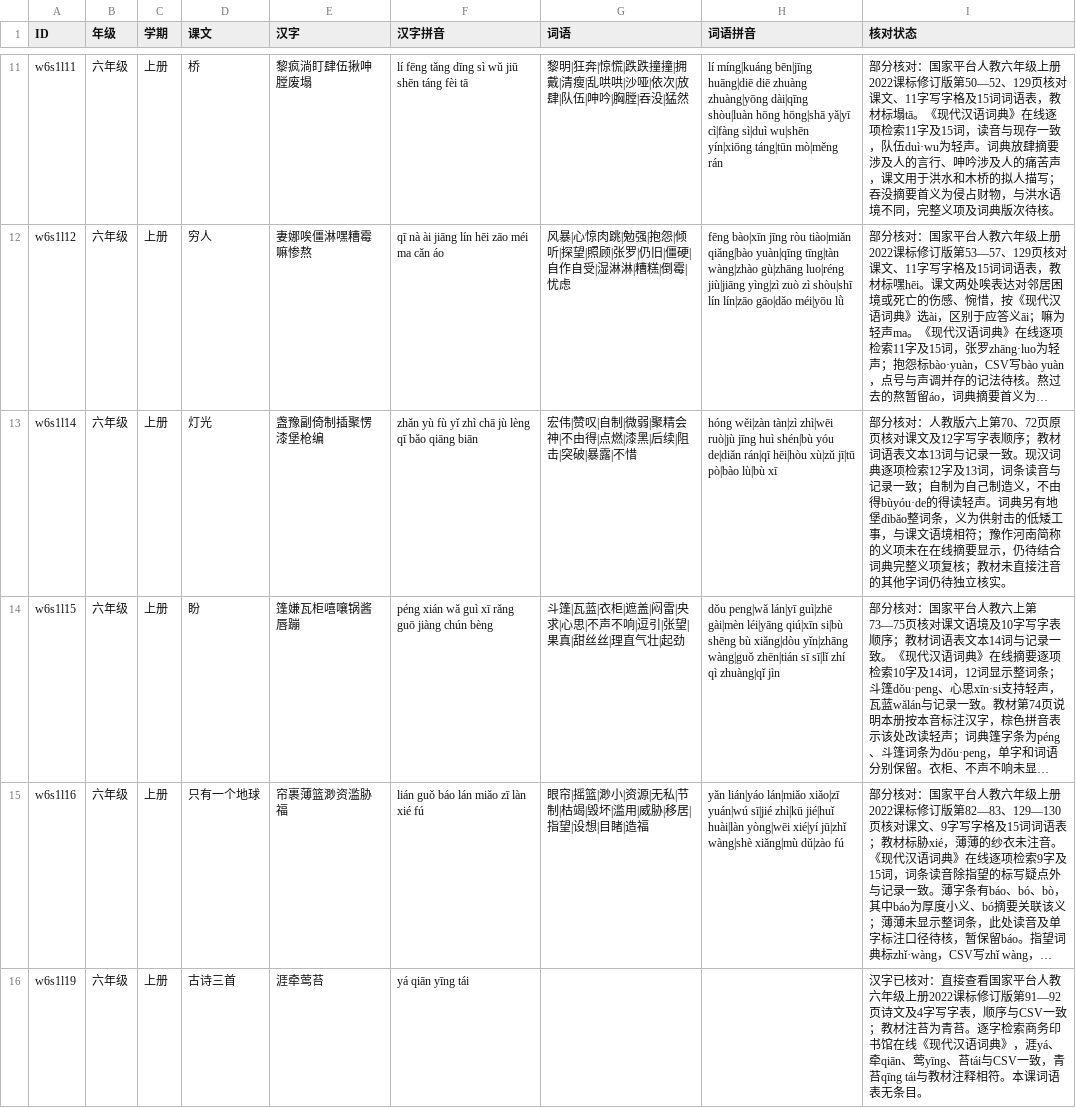
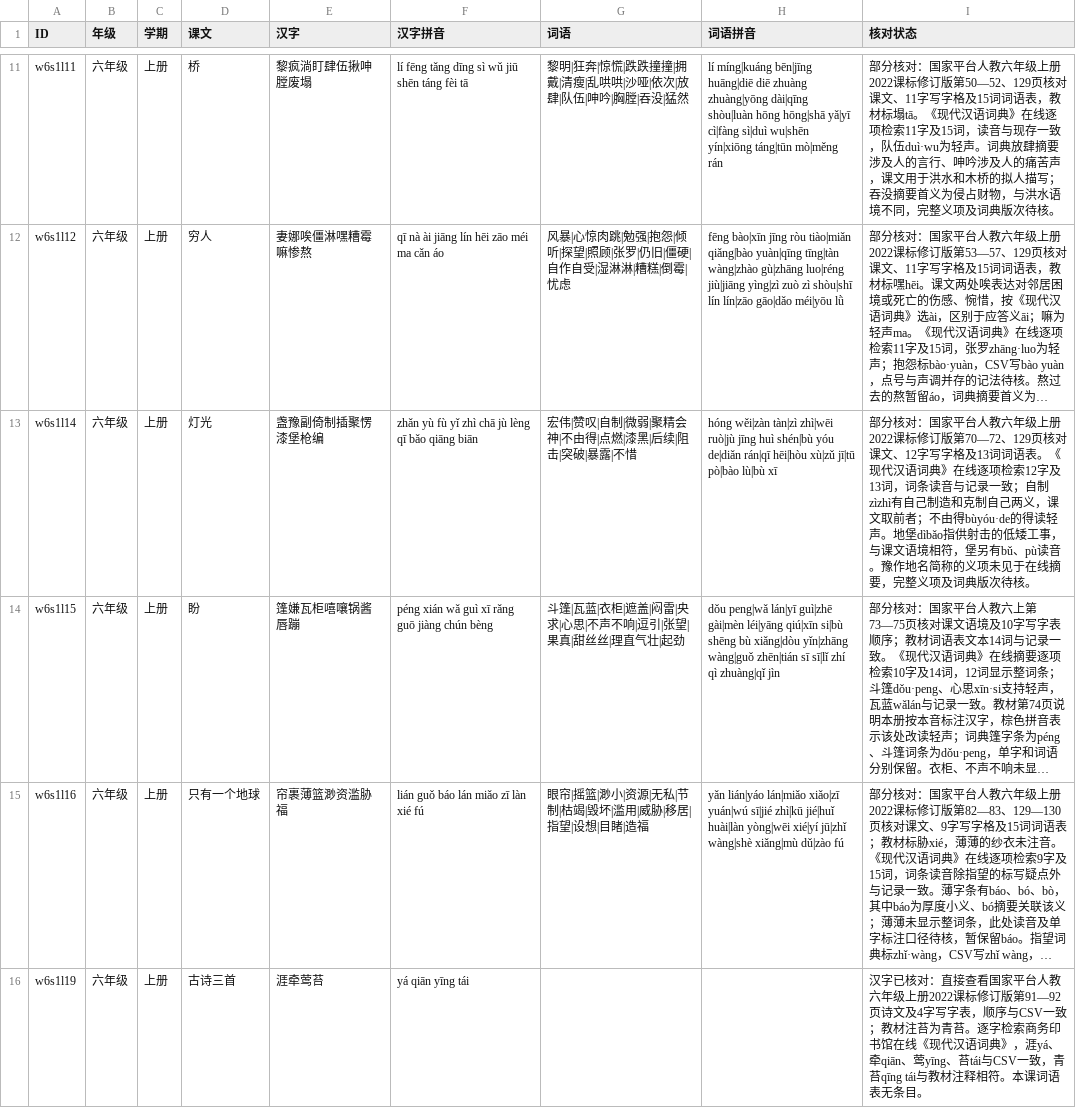
Before and after one commit to meta-learning-lab/rijiyuelei, a CSV file: dist/words.csv, drawn as a sheet; only a part is shown, gaps mark what is left out; long unchanged cells end in …; the diff covers the shown part only; the diff names each change by its address in the sheet, - before the commit and + after, or states it on an @@ line.

Commit message:
复核灯光与表里的生物字词

```diff
--- a/dist/words.csv
+++ b/dist/words.csv
-I13 (核对状态): …分核对：人教版六上第70、72页原页核对课文及12字写字表顺序；教材词语表文本13词与记录一致。现汉词典逐项检索12字及13词，词条读音与记录一致；自制为自己制造义，不由得bùyóu·de的得读轻声。词典另有地堡dìbǎo整词条，义为供射击的低矮工事，与课文语境相符；豫作河南简称的义项未在在线摘要显示，仍待结合词典完整义项复核；教材未直接注音的其他字词仍待独立核实。
+I13 (核对状态): …分核对：国家平台人教六年级上册2022课标修订版第70—72、129页核对课文、12字写字格及13词词语表。《现代汉语词典》在线逐项检索12字及13词，词条读音与记录一致；自制zìzhì有自己制造和克制自己两义，课文取前者；不由得bùyóu·de的得读轻声。地堡dìbǎo指供射击的低矮工事，与课文语境相符，堡另有bǔ、pù读音。豫作地名简称的义项未见于在线摘要，完整义项及词典版次待核。
```
Also changed, not shown: 1 edited cell elsewhere in this file.
